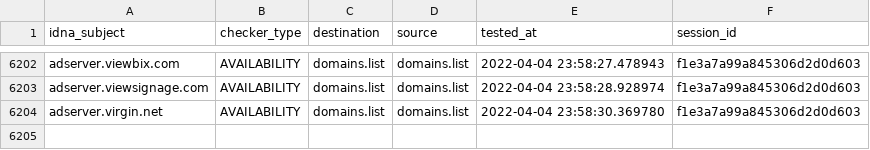
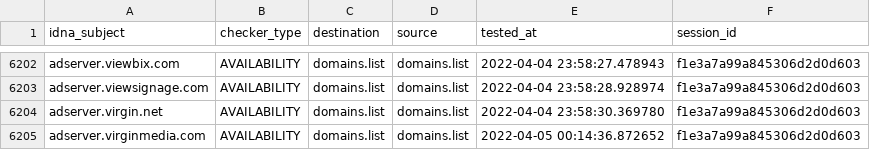
Before and after one commit to Ultimate-Hosts-Blacklist/Wiggum27_Blockers, a CSV file: output/domains.list/continue.csv, drawn as a sheet; only a part is shown, gaps mark what is left out.

```diff
--- a/output/domains.list/continue.csv
+++ b/output/domains.list/continue.csv
@@ -6204 +6204,2 @@ adserver.viewsignage.com,AVAILABILITY,domains.list,domains.list,2022-04-04 23:58
 adserver.virgin.net,AVAILABILITY,domains.list,domains.list,2022-04-04 23:58:30.369780,f1e3a7a99a845306d2d0d603
+adserver.virginmedia.com,AVAILABILITY,domains.list,domains.list,2022-04-05 00:14:36.872652,f1e3a7a99a845306d2d0d603
```
Also changed, not shown: 5 other files.
